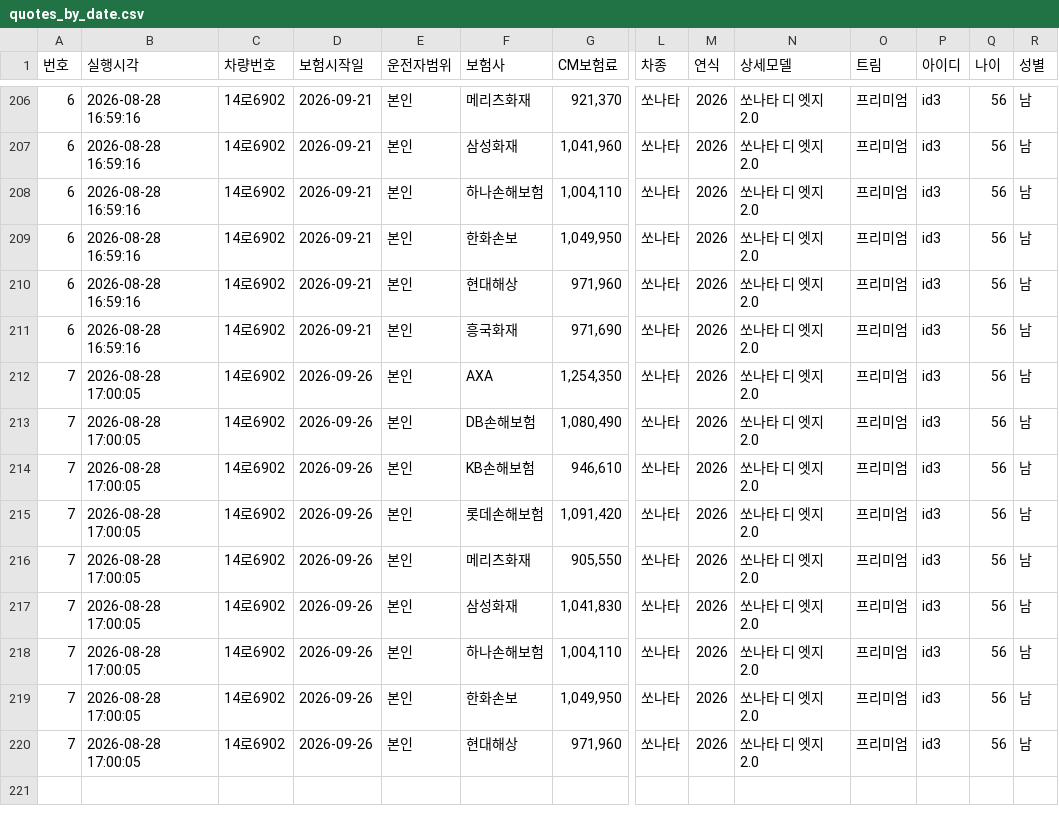
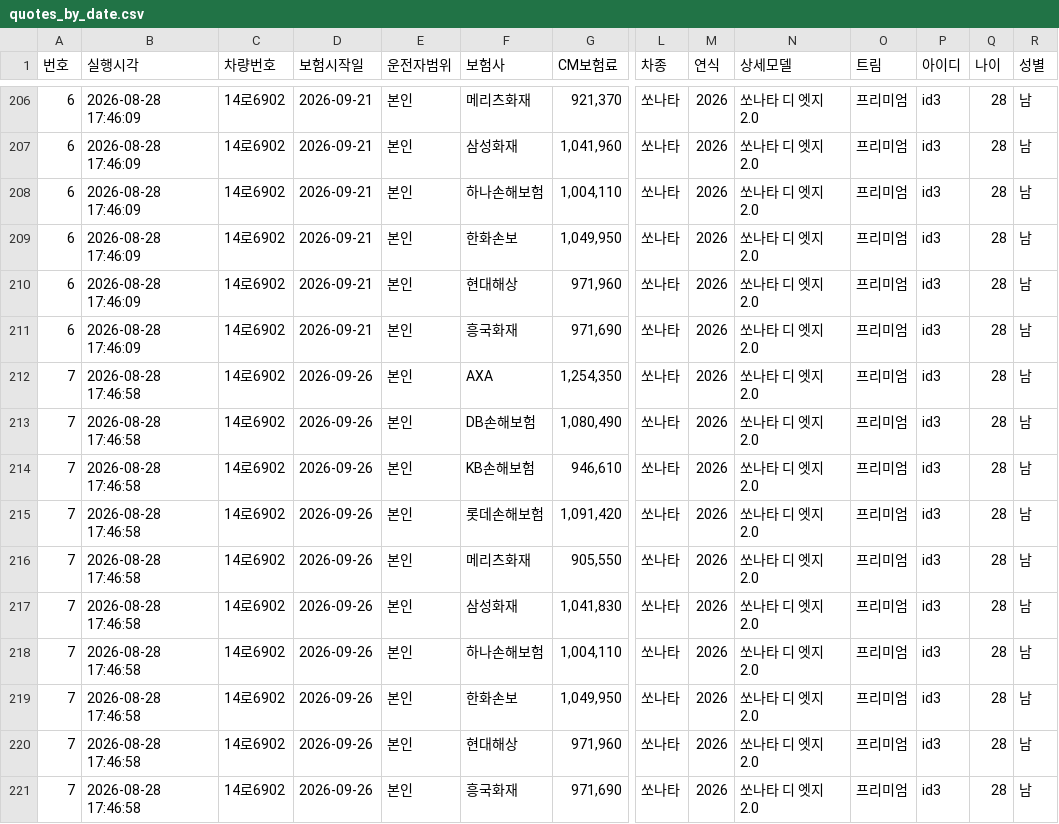
Before and after one commit to chojiwon119-cpu/naver-quote-dashboard, a CSV file: quotes_by_date.csv, drawn as a sheet; only a part is shown, gaps mark what is left out; rows hold the shown columns only; the diff covers the shown part only; the diff names each change by its address in the sheet, - before the commit and + after, or states it on an @@ line.

```diff
--- a/quotes_by_date.csv
+++ b/quotes_by_date.csv
-B206:B211 (실행시각): 2026-08-28 16:59:16
+B206:B211 (실행시각): 2026-08-28 17:46:09
-Q206:Q220 (나이): 56
+Q206:Q220 (나이): 28
-B212:B220 (실행시각): 2026-08-28 17:00:05
+B212:B220 (실행시각): 2026-08-28 17:46:58
+row 221: 7 | 2026-08-28 17:46:58 | 14로6902 | 2026-09-26 | 본인 | 흥국화재 | 971,690 | 쏘나타 | 2026 | 쏘나타 디 엣지 2.0 | 프리미엄 | id3 | 28 | 남
```
Also changed, not shown: 108 edited cells elsewhere in this file.
